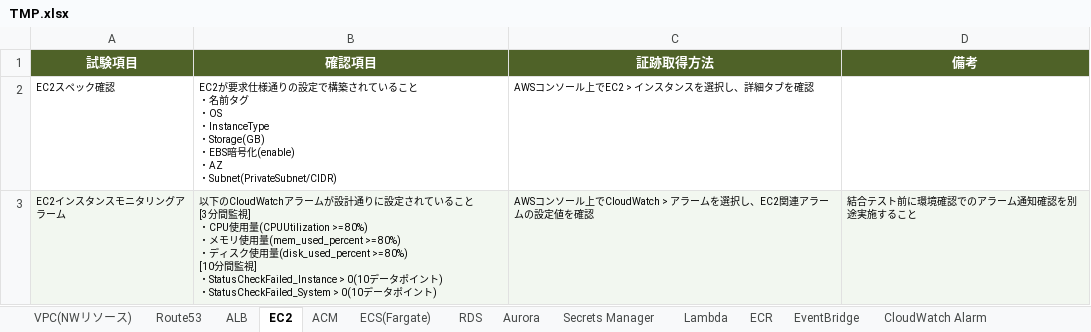
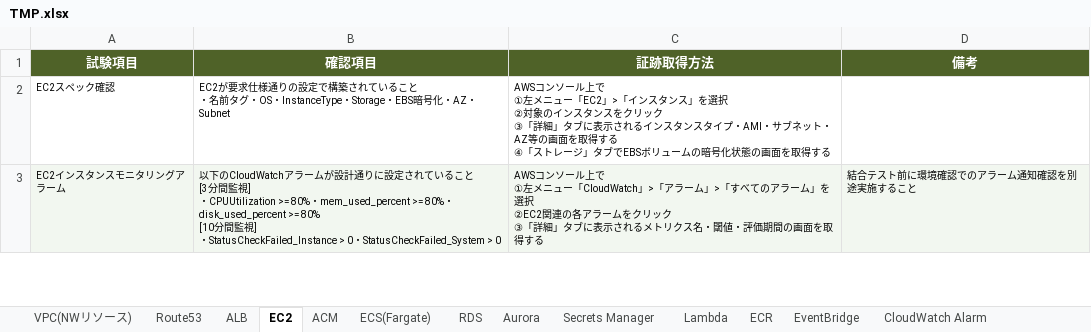
Before and after one commit to hime9310/Note, an Excel workbook: TMP.xlsx, sheet EC2, drawn as a sheet; only a part is shown; values as stored, in another font and other column widths than the file's, no borders; ↵ is a line break in a cell; the diff covers the shown part only; the diff names each change by its address in the sheet, - before the commit and + after, or states it on an @@ line.

```diff
--- a/TMP.xlsx (sheet EC2)
+++ b/TMP.xlsx (sheet EC2)
-B2 (確認項目): …名前タグ ↵ ・OS ↵ ・InstanceType ↵ ・Storage(GB) ↵ ・EBS暗号化(enable) ↵ ・AZ ↵ ・Subnet(PrivateSubnet/CIDR)
+B2 (確認項目): …名前タグ・OS・InstanceType・Storage・EBS暗号化・AZ・Subnet
-C2 (証跡取得方法): …ール上でEC2 > インスタンスを選択し、詳細タブを確認
+C2 (証跡取得方法): …ール上で ↵ ①左メニュー「EC2」>「インスタンス」を選択 ↵ ②対象のインスタンスをクリック ↵ ③「詳細」タブに表示されるインスタンスタイプ・AMI・サブネット・AZ等の画面を取得する ↵ ④「ストレージ」タブでEBSボリュームの暗号化状態の画面を取得する
-B3 (確認項目): …] ↵ ・CPU使用量(CPUUtilization >= 80%) ↵ ・メモリ使用量(mem_used_percent >= 80%) ↵ ・ディスク使用量(disk_used_percent >= 80%) ↵ [10分間監視] ↵ ・StatusCheckFailed_Instance > 0(10データポイント) ↵ ・StatusCheckFailed_System > 0(10データポイント)
+B3 (確認項目): …] ↵ ・CPUUtilization >= 80%・mem_used_percent >= 80%・disk_used_percent >= 80% ↵ [10分間監視] ↵ ・StatusCheckFailed_Instance > 0・StatusCheckFailed_System > 0
-C3 (証跡取得方法): …ール上でCloudWatch > アラームを選択し、EC2関連アラームの設定値を確認
+C3 (証跡取得方法): …ール上で ↵ ①左メニュー「CloudWatch」>「アラーム」>「すべてのアラーム」を選択 ↵ ②EC2関連の各アラームをクリック ↵ ③「詳細」タブに表示されるメトリクス名・閾値・評価期間の画面を取得する
```
Also changed, not shown: 4 edited cells elsewhere in this sheet, sheet VPC(NWリソース), sheet RDS, sheet Aurora, sheet ALB, sheet CloudWatch Alarm, sheet EventBridge, 12 more sheets, 3 other files.
